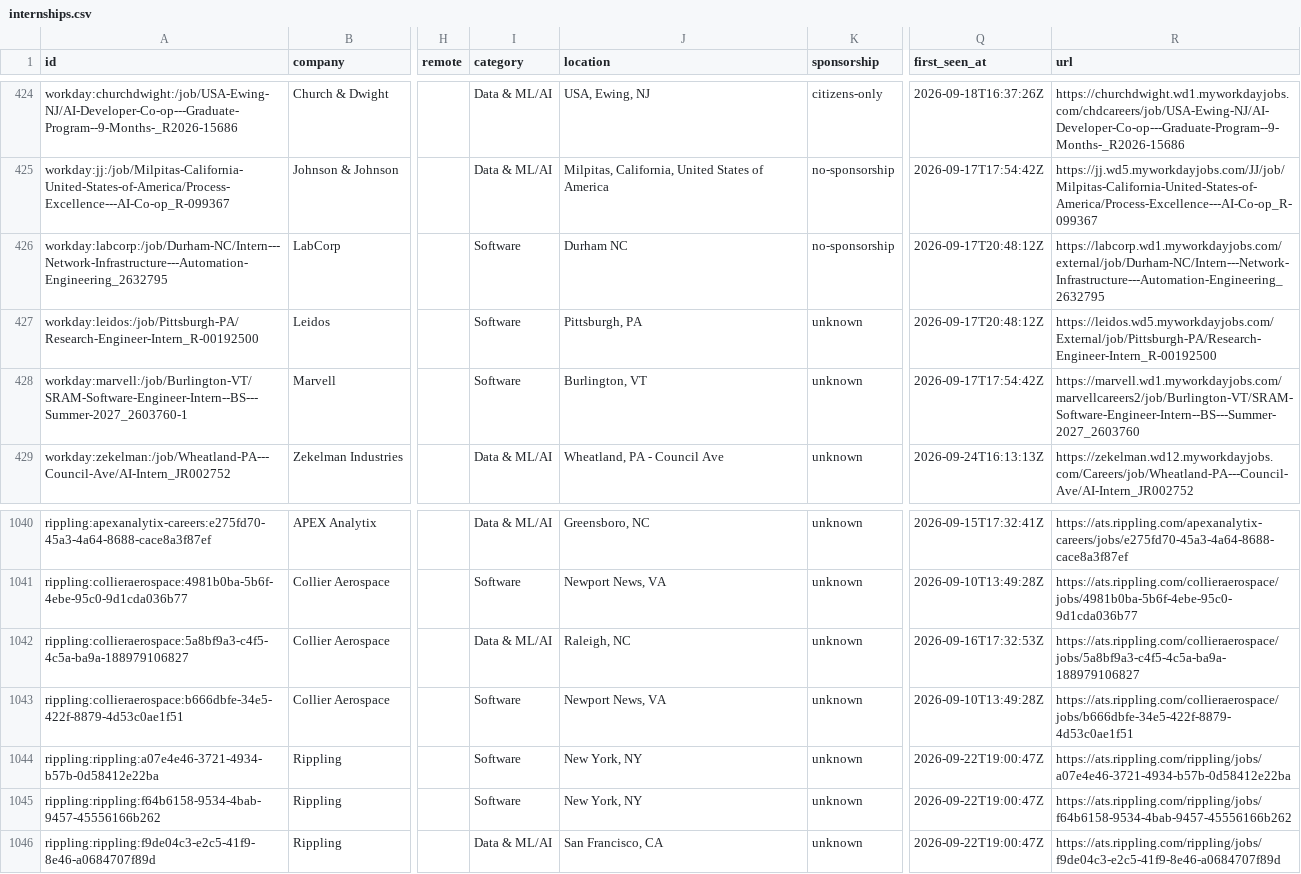
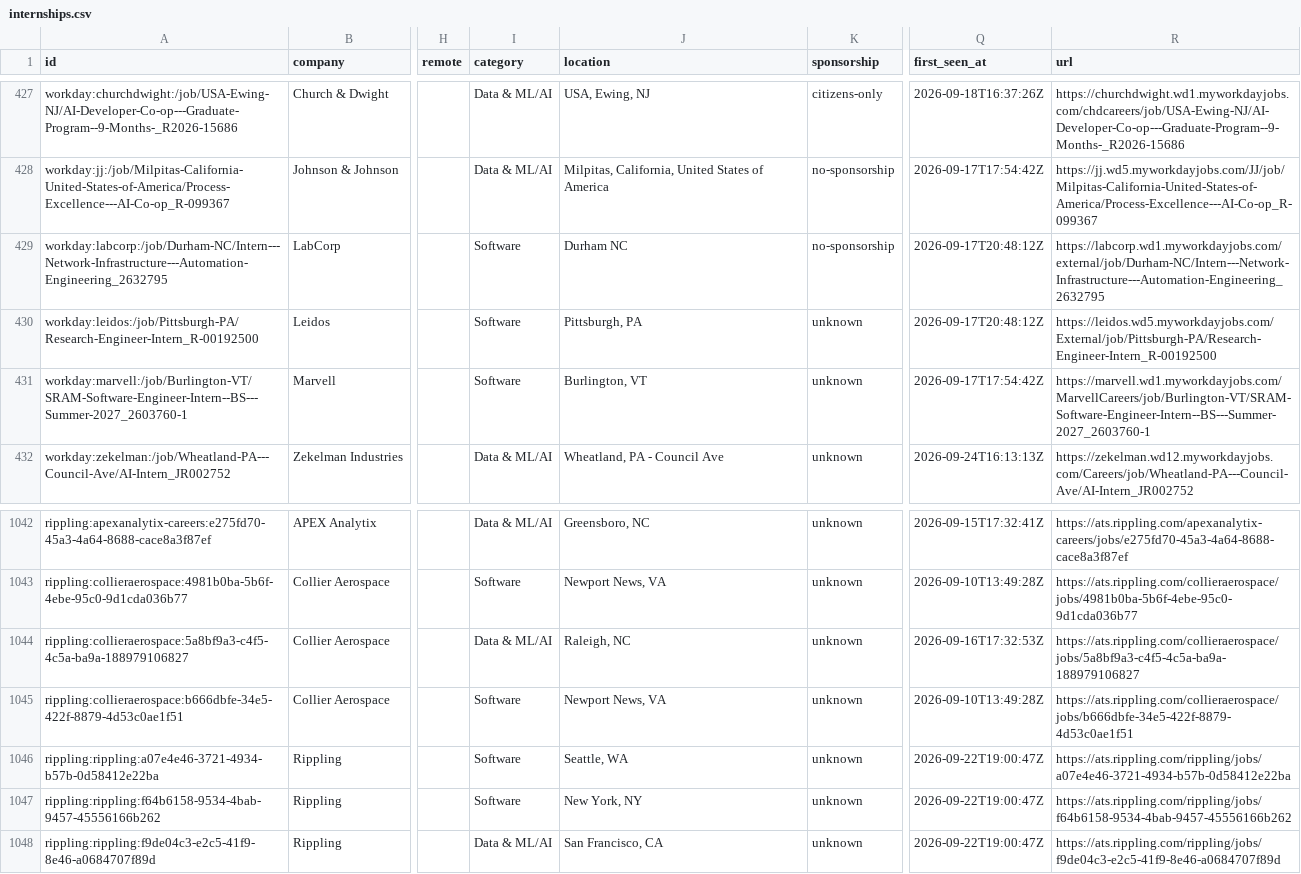
Before and after one commit to EthanChen5291/internship-alerts, a CSV file: data/internships.csv, drawn as a sheet; only a part is shown, gaps mark what is left out; addresses are those after the commit; the diff covers the shown part only; the diff names each change by its address in the sheet, - before the commit and + after, or states it on an @@ line.

```diff
--- a/data/internships.csv
+++ b/data/internships.csv
-R431 (url): https://marvell.wd1.myworkdayjobs.com/marvellcareers2/job/Burlington-VT/SRAM-Software-Engineer-Intern--BS---Summer-2027_2603760
+R431 (url): https://marvell.wd1.myworkdayjobs.com/MarvellCareers/job/Burlington-VT/SRAM-Software-Engineer-Intern--BS---Summer-2027_2603760-1
-J1046 (location): New York, NY
+J1046 (location): Seattle, WA
```
Also changed, not shown: 4 added rows, 2 removed rows and 2 edited cells elsewhere in this file, docs/internships.csv, 15 other files.
